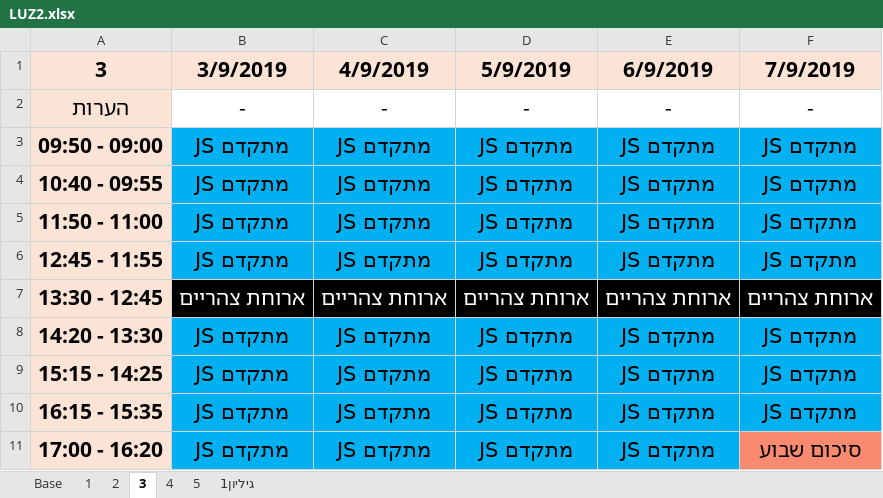
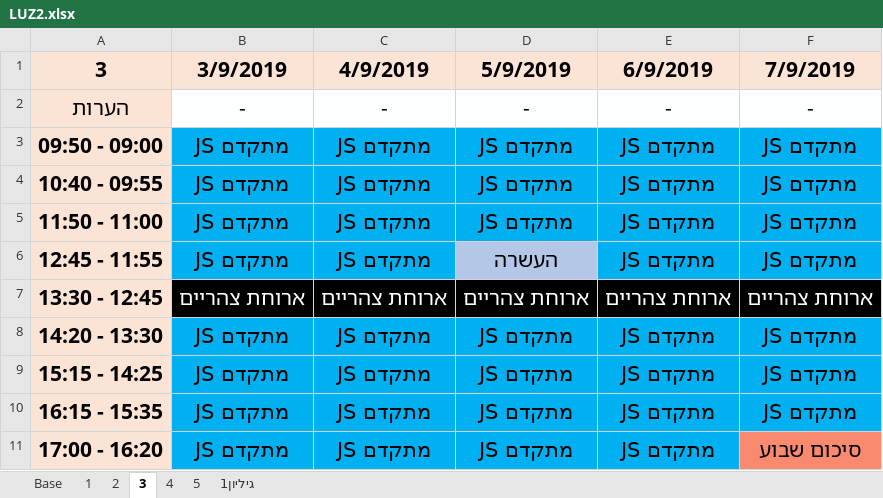
Before and after one commit to Ronso007/LUZ, an Excel workbook: LUZ2.xlsx, sheet 3, drawn as a sheet; values as stored, in another font and other column widths than the file's, no borders; the diff names each change by its address in the sheet, - before the commit and + after, or states it on an @@ line.

```diff
--- a/LUZ2.xlsx (sheet 3)
+++ b/LUZ2.xlsx (sheet 3)
-D6 (5/9/2019): JS מתקדם
+D6 (5/9/2019): העשרה
-D6 fill: #00B0F0
+D6 fill: #B4C7E7
```
Also changed, not shown: sheet 1.
